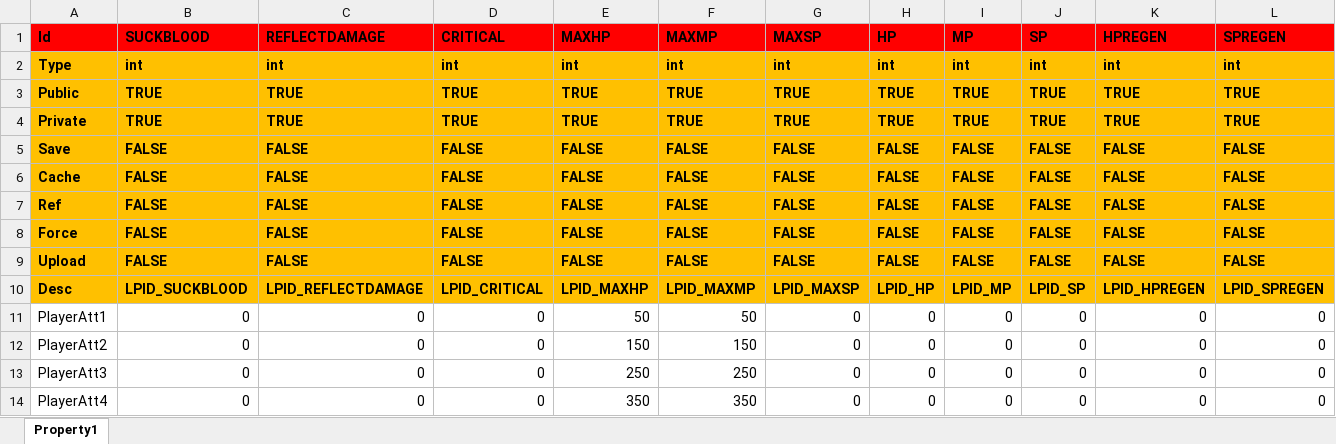
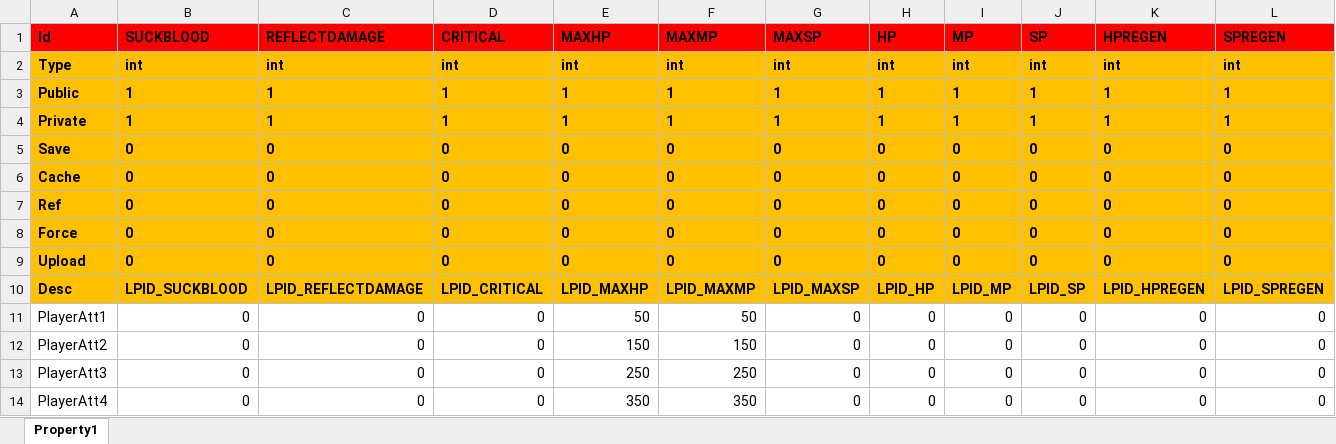
Before and after one commit to hu-81/NoahGameFramee, an Excel workbook: _Out/NFDataCfg/Excel/EffectData.xlsx, sheet Property1, drawn as a sheet; only a part is shown; values as stored, in another font and other column widths than the file's, no borders; removed rows and columns are numbered as before the commit, all else as after; rows hold the shown columns only; the diff names each change by its address in the sheet, - before the commit and + after, or states it on an @@ line.

```diff
--- a/_Out/NFDataCfg/Excel/EffectData.xlsx (sheet Property1)
+++ b/_Out/NFDataCfg/Excel/EffectData.xlsx (sheet Property1)
-row 3: Public | TRUE | TRUE | TRUE | TRUE | TRUE | TRUE | TRUE | TRUE | TRUE | TRUE | TRUE
-row 4: Private | TRUE | TRUE | TRUE | TRUE | TRUE | TRUE | TRUE | TRUE | TRUE | TRUE | TRUE
-row 5: Save | FALSE | FALSE | FALSE | FALSE | FALSE | FALSE | FALSE | FALSE | FALSE | FALSE | FALSE
-row 6: Cache | FALSE | FALSE | FALSE | FALSE | FALSE | FALSE | FALSE | FALSE | FALSE | FALSE | FALSE
-row 7: Ref | FALSE | FALSE | FALSE | FALSE | FALSE | FALSE | FALSE | FALSE | FALSE | FALSE | FALSE
-row 8: Force | FALSE | FALSE | FALSE | FALSE | FALSE | FALSE | FALSE | FALSE | FALSE | FALSE | FALSE
-row 9: Upload | FALSE | FALSE | FALSE | FALSE | FALSE | FALSE | FALSE | FALSE | FALSE | FALSE | FALSE
+row 3: Public | 1 | 1 | 1 | 1 | 1 | 1 | 1 | 1 | 1 | 1 | 1
+row 4: Private | 1 | 1 | 1 | 1 | 1 | 1 | 1 | 1 | 1 | 1 | 1
+row 5: Save | 0 | 0 | 0 | 0 | 0 | 0 | 0 | 0 | 0 | 0 | 0
+row 6: Cache | 0 | 0 | 0 | 0 | 0 | 0 | 0 | 0 | 0 | 0 | 0
+row 7: Ref | 0 | 0 | 0 | 0 | 0 | 0 | 0 | 0 | 0 | 0 | 0
+row 8: Force | 0 | 0 | 0 | 0 | 0 | 0 | 0 | 0 | 0 | 0 | 0
+row 9: Upload | 0 | 0 | 0 | 0 | 0 | 0 | 0 | 0 | 0 | 0 | 0
```
Also changed, not shown: _Out/NFDataCfg/Excel/Item.xlsx, _Out/NFDataCfg/Excel/Map.xlsx, 51 other files.
